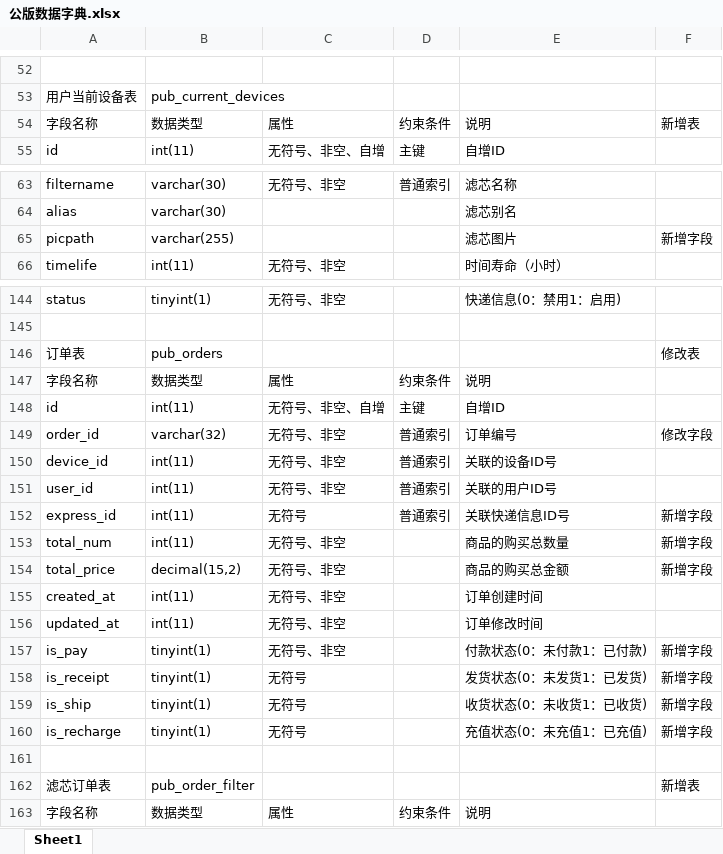
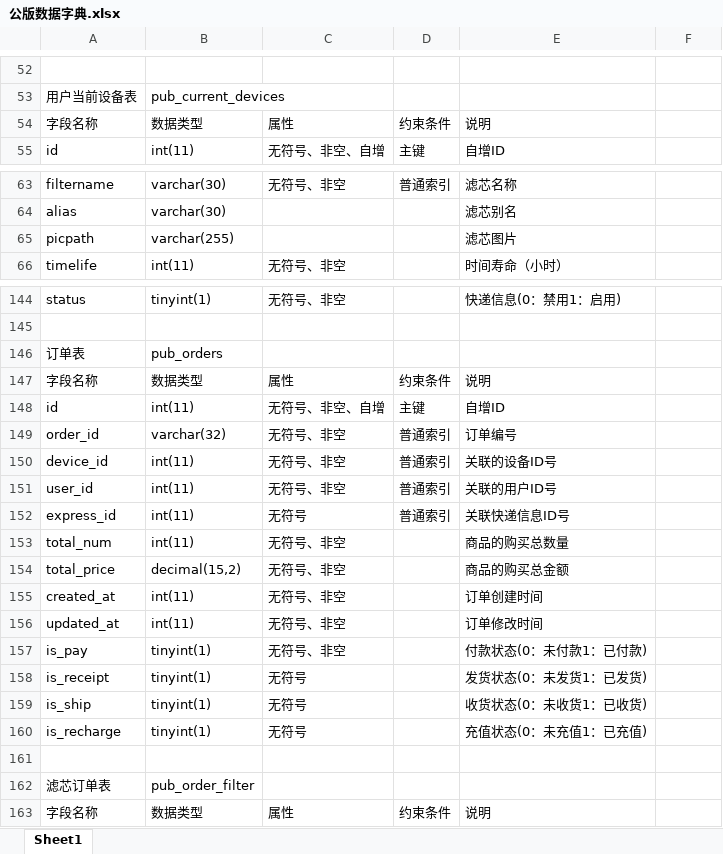
Before and after one commit to panhhonggang/dianqiu, an Excel workbook: doc/支持文件/公版数据字典.xlsx, sheet Sheet1, drawn as a sheet; only a part is shown, gaps mark what is left out; values as stored, in another font and other column widths than the file's, no cell formats; the diff covers the shown part only; the diff names each change by its address in the sheet, - before the commit and + after, or states it on an @@ line.

```diff
--- a/doc/支持文件/公版数据字典.xlsx (sheet Sheet1)
+++ b/doc/支持文件/公版数据字典.xlsx (sheet Sheet1)
-F54: 新增表
+F54: (empty)
-F65: 新增字段
+F65: (empty)
-F146: 修改表
+F146: (empty)
-F149: 修改字段
+F149: (empty)
-F152:F154: 新增字段
+F152:F154: (empty)
-F157:F160: 新增字段
+F157:F160: (empty)
-F162: 新增表
+F162: (empty)
```
Also changed, not shown: 10 edited cells elsewhere in this sheet, cell formats, 10 other files.
